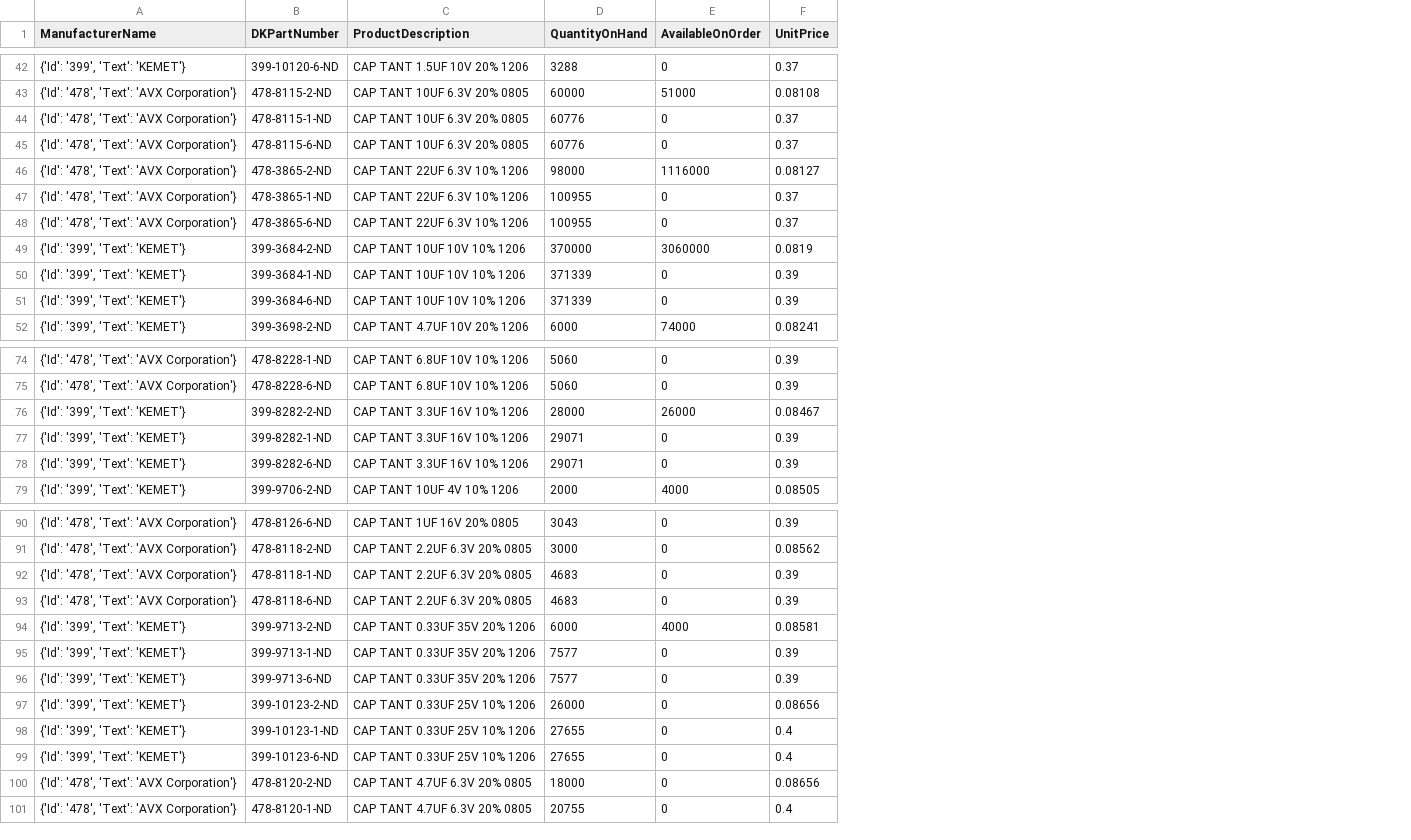
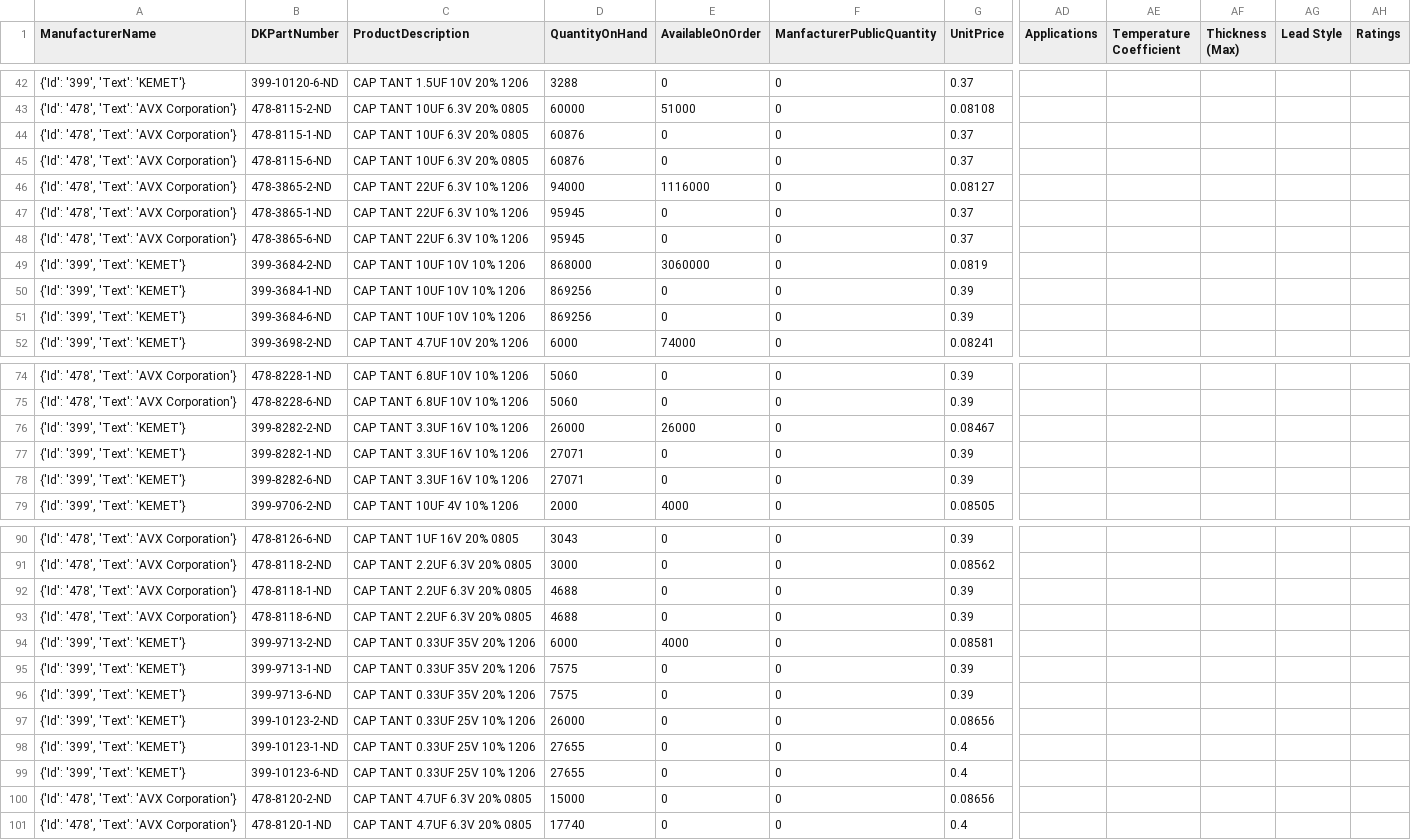
Before and after one commit to bburke14/myapp, a CSV file: partsearch3.csv, drawn as a sheet; only a part is shown, gaps mark what is left out; the diff covers the shown part only; the diff names each change by its address in the sheet, - before the commit and + after, or states it on an @@ line.

```diff
--- a/partsearch3.csv
+++ b/partsearch3.csv
+column F (ManfacturerPublicQuantity), rows 42-52: all 0; rows 74-79: all 0; rows 90-101: all 0
+column AD (Applications), empty
+column AE (Temperature Coefficient), empty
+column AF (Thickness (Max)), empty
+column AG (Lead Style), empty
+column AH (Ratings), empty
-D44:D45 (QuantityOnHand): 60776
+D44:D45 (QuantityOnHand): 60876
-D46 (QuantityOnHand): 98000
+D46 (QuantityOnHand): 94000
-D47:D48 (QuantityOnHand): 100955
+D47:D48 (QuantityOnHand): 95945
-D49 (QuantityOnHand): 370000
+D49 (QuantityOnHand): 868000
-D50:D51 (QuantityOnHand): 371339
+D50:D51 (QuantityOnHand): 869256
-D76 (QuantityOnHand): 28000
+D76 (QuantityOnHand): 26000
-D77:D78 (QuantityOnHand): 29071
+D77:D78 (QuantityOnHand): 27071
-D92:D93 (QuantityOnHand): 4683
+D92:D93 (QuantityOnHand): 4688
-D95:D96 (QuantityOnHand): 7577
+D95:D96 (QuantityOnHand): 7575
-D100 (QuantityOnHand): 18000
+D100 (QuantityOnHand): 15000
-D101 (QuantityOnHand): 20755
+D101 (QuantityOnHand): 17740
```
Also changed, not shown: 11 edited cells elsewhere in this file, 2 other files.
